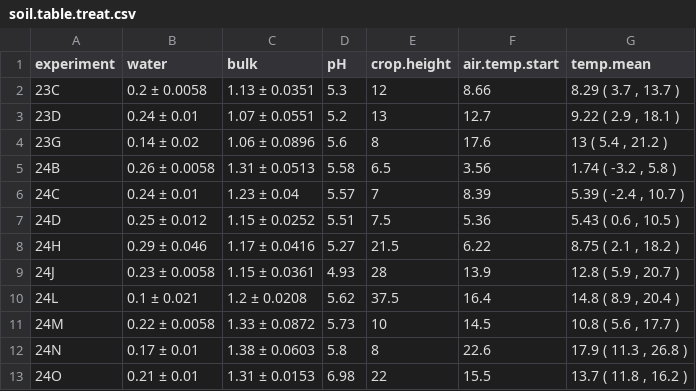
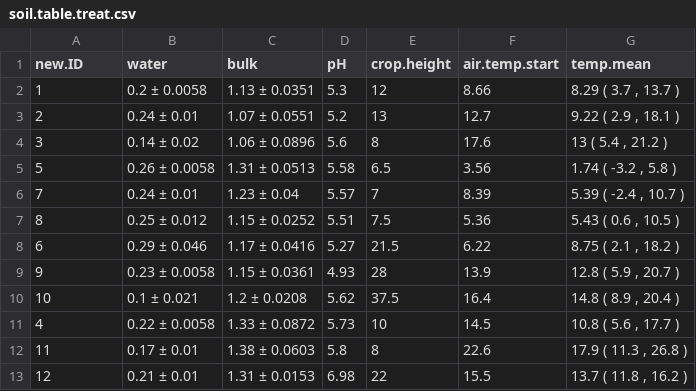
Before and after one commit to AU-BCE-EE/Pedersen-2025-MAG, a CSV file: output/soil.table.treat.csv, drawn as a sheet.

```diff
--- a/output/soil.table.treat.csv
+++ b/output/soil.table.treat.csv
@@ -1,13 +1,13 @@
-"experiment","water","bulk","pH","crop.height","air.temp.start","temp.mean"
-"23C","0.2  ±  0.0058","1.13  ±  0.0351",5.3,12,8.66,"8.29 ( 3.7 , 13.7 )"
-"23D","0.24  ±  0.01","1.07  ±  0.0551",5.2,13,12.7,"9.22 ( 2.9 , 18.1 )"
-"23G","0.14  ±  0.02","1.06  ±  0.0896",5.6,8,17.6,"13 ( 5.4 , 21.2 )"
-"24B","0.26  ±  0.0058","1.31  ±  0.0513",5.58,6.5,3.56,"1.74 ( -3.2 , 5.8 )"
-"24C","0.24  ±  0.01","1.23  ±  0.04",5.57,7,8.39,"5.39 ( -2.4 , 10.7 )"
-"24D","0.25  ±  0.012","1.15  ±  0.0252",5.51,7.5,5.36,"5.43 ( 0.6 , 10.5 )"
-"24H","0.29  ±  0.046","1.17  ±  0.0416",5.27,21.5,6.22,"8.75 ( 2.1 , 18.2 )"
-"24J","0.23  ±  0.0058","1.15  ±  0.0361",4.93,28,13.9,"12.8 ( 5.9 , 20.7 )"
-"24L","0.1  ±  0.021","1.2  ±  0.0208",5.62,37.5,16.4,"14.8 ( 8.9 , 20.4 )"
-"24M","0.22  ±  0.0058","1.33  ±  0.0872",5.73,10,14.5,"10.8 ( 5.6 , 17.7 )"
-"24N","0.17  ±  0.01","1.38  ±  0.0603",5.8,8,22.6,"17.9 ( 11.3 , 26.8 )"
-"24O","0.21  ±  0.01","1.31  ±  0.0153",6.98,22,15.5,"13.7 ( 11.8 , 16.2 )"
+"new.ID","water","bulk","pH","crop.height","air.temp.start","temp.mean"
+"1","0.2  ±  0.0058","1.13  ±  0.0351",5.3,12,8.66,"8.29 ( 3.7 , 13.7 )"
+"2","0.24  ±  0.01","1.07  ±  0.0551",5.2,13,12.7,"9.22 ( 2.9 , 18.1 )"
+"3","0.14  ±  0.02","1.06  ±  0.0896",5.6,8,17.6,"13 ( 5.4 , 21.2 )"
+"5","0.26  ±  0.0058","1.31  ±  0.0513",5.58,6.5,3.56,"1.74 ( -3.2 , 5.8 )"
+"7","0.24  ±  0.01","1.23  ±  0.04",5.57,7,8.39,"5.39 ( -2.4 , 10.7 )"
+"8","0.25  ±  0.012","1.15  ±  0.0252",5.51,7.5,5.36,"5.43 ( 0.6 , 10.5 )"
+"6","0.29  ±  0.046","1.17  ±  0.0416",5.27,21.5,6.22,"8.75 ( 2.1 , 18.2 )"
+"9","0.23  ±  0.0058","1.15  ±  0.0361",4.93,28,13.9,"12.8 ( 5.9 , 20.7 )"
+"10","0.1  ±  0.021","1.2  ±  0.0208",5.62,37.5,16.4,"14.8 ( 8.9 , 20.4 )"
+"4","0.22  ±  0.0058","1.33  ±  0.0872",5.73,10,14.5,"10.8 ( 5.6 , 17.7 )"
+"11","0.17  ±  0.01","1.38  ±  0.0603",5.8,8,22.6,"17.9 ( 11.3 , 26.8 )"
+"12","0.21  ±  0.01","1.31  ±  0.0153",6.98,22,15.5,"13.7 ( 11.8 , 16.2 )"
```
Also changed, not shown: output/digestate.table.prop.csv, output/digestate.table.treat1.csv, 24 other files.
